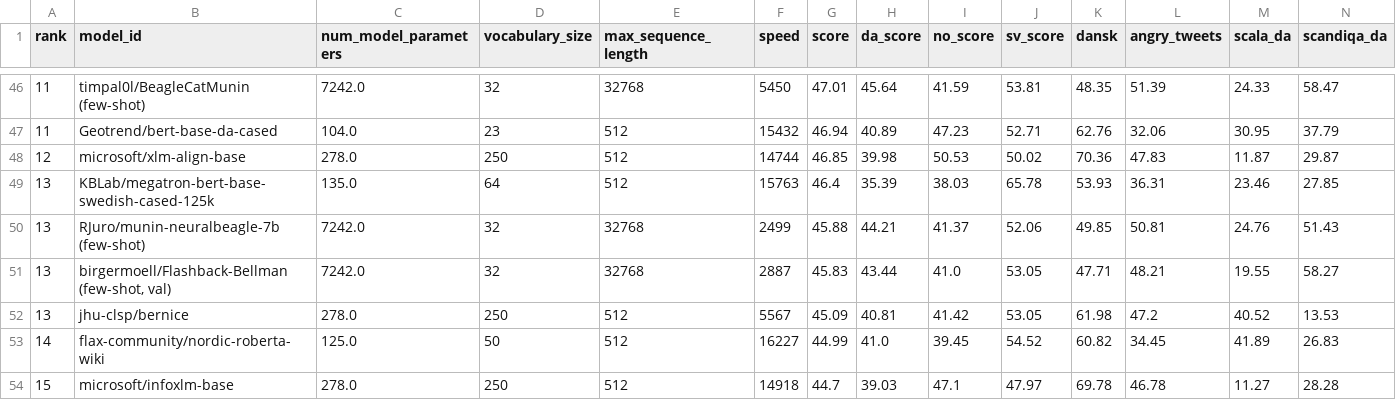
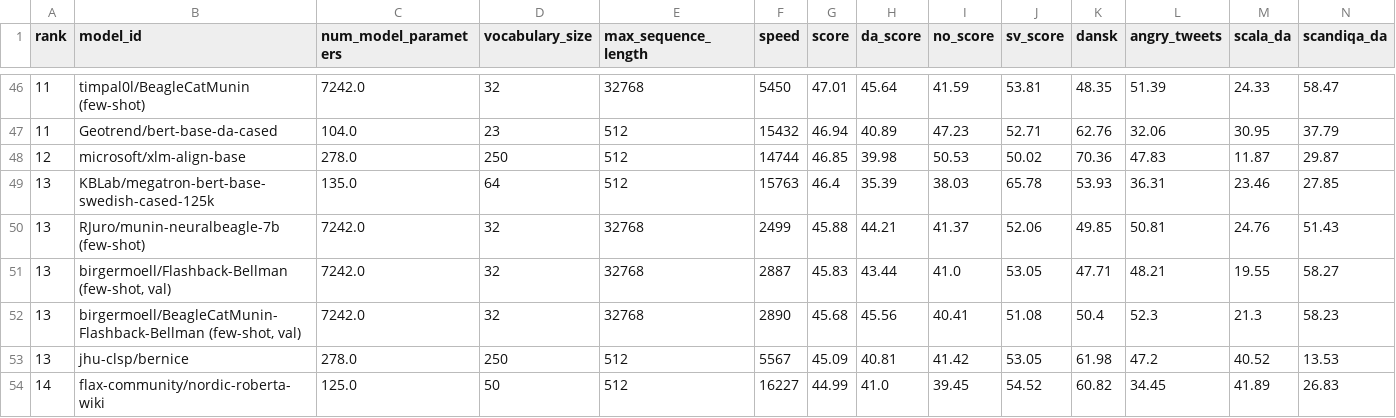
Before and after one commit to ScandEval/scandeval.github.io, a CSV file: mainland-scandinavian-nlu.csv, drawn as a sheet; only a part is shown, gaps mark what is left out; the shorter side is filled out with more unchanged rows; rows hold the shown columns only; the diff names each change by its address in the sheet, - before the commit and + after, or states it on an @@ line.

```diff
--- a/mainland-scandinavian-nlu.csv
+++ b/mainland-scandinavian-nlu.csv
+row 52: 13 | birgermoell/BeagleCatMunin-Flashback-Bellman (few-shot, val) | 7242.0 | 32 | 32768 | 2890 | 45.68 | 45.56 | 40.41 | 51.08 | 50.4 | 52.3 | 21.3 | 58.23
```
Also changed, not shown: mainland-scandinavian-nlg.csv, 3 other files.
